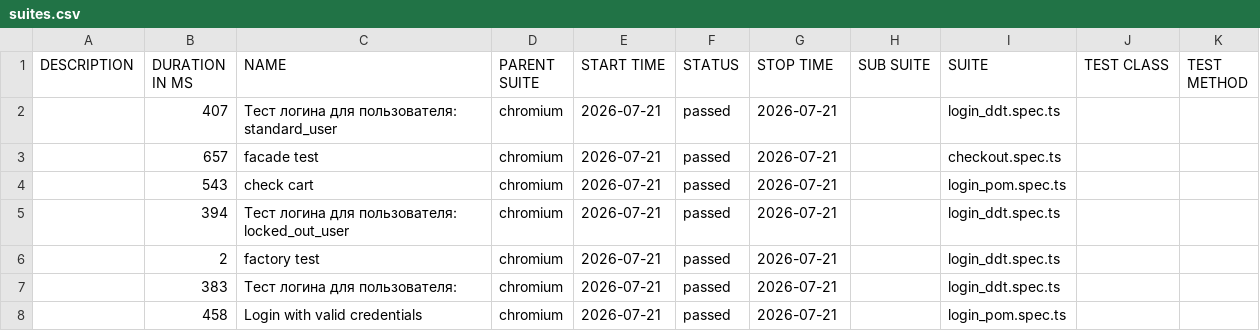
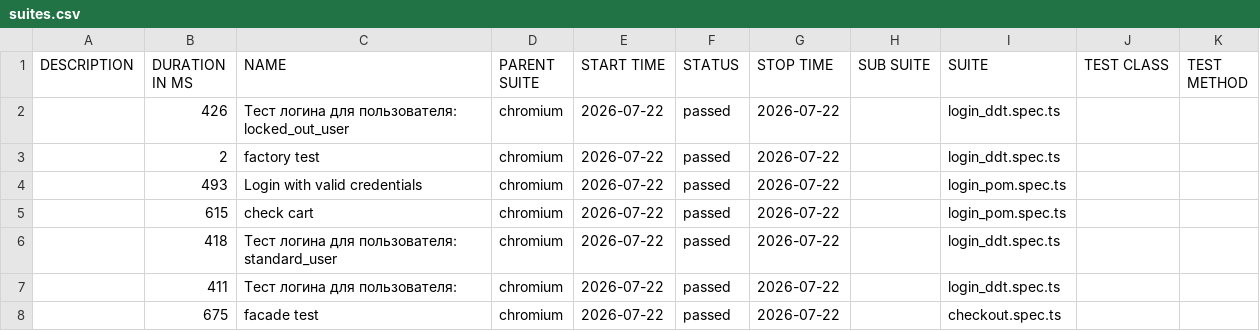
Before and after one commit to McRonnic/playwright-practice, a CSV file: data/suites.csv, drawn as a sheet.

```diff
--- a/data/suites.csv
+++ b/data/suites.csv
@@ -1,8 +1,8 @@
 "DESCRIPTION","DURATION IN MS","NAME","PARENT SUITE","START TIME","STATUS","STOP TIME","SUB SUITE","SUITE","TEST CLASS","TEST METHOD"
-"","407","Тест логина для пользователя: standard_user","chromium","2026-07-21","passed","2026-07-21","","login_ddt.spec.ts","",""
-"","657","facade test","chromium","2026-07-21","passed","2026-07-21","","checkout.spec.ts","",""
-"","543","check cart","chromium","2026-07-21","passed","2026-07-21","","login_pom.spec.ts","",""
-"","394","Тест логина для пользователя: locked_out_user","chromium","2026-07-21","passed","2026-07-21","","login_ddt.spec.ts","",""
-"","2","factory test","chromium","2026-07-21","passed","2026-07-21","","login_ddt.spec.ts","",""
-"","383","Тест логина для пользователя:","chromium","2026-07-21","passed","2026-07-21","","login_ddt.spec.ts","",""
-"","458","Login with valid credentials","chromium","2026-07-21","passed","2026-07-21","","login_pom.spec.ts","",""
+"","426","Тест логина для пользователя: locked_out_user","chromium","2026-07-22","passed","2026-07-22","","login_ddt.spec.ts","",""
+"","2","factory test","chromium","2026-07-22","passed","2026-07-22","","login_ddt.spec.ts","",""
+"","493","Login with valid credentials","chromium","2026-07-22","passed","2026-07-22","","login_pom.spec.ts","",""
+"","615","check cart","chromium","2026-07-22","passed","2026-07-22","","login_pom.spec.ts","",""
+"","418","Тест логина для пользователя: standard_user","chromium","2026-07-22","passed","2026-07-22","","login_ddt.spec.ts","",""
+"","411","Тест логина для пользователя:","chromium","2026-07-22","passed","2026-07-22","","login_ddt.spec.ts","",""
+"","675","facade test","chromium","2026-07-22","passed","2026-07-22","","checkout.spec.ts","",""
```
Also changed, not shown: 46 other files.
